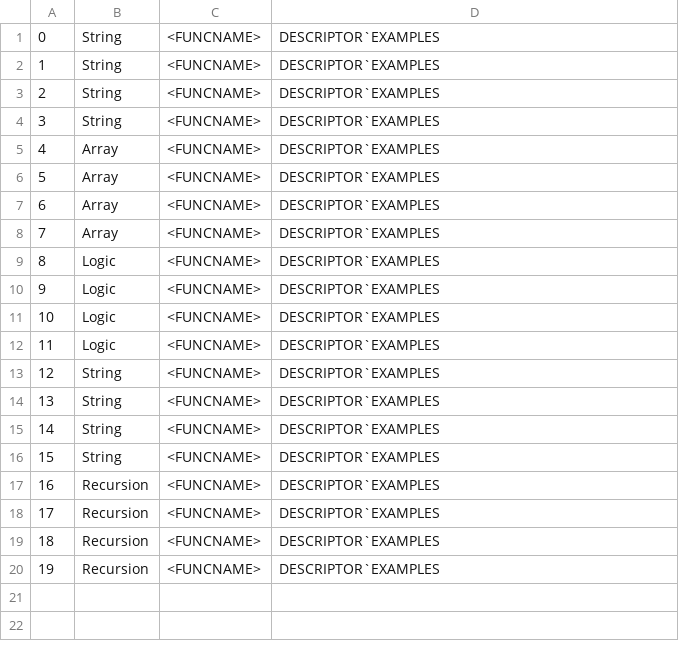
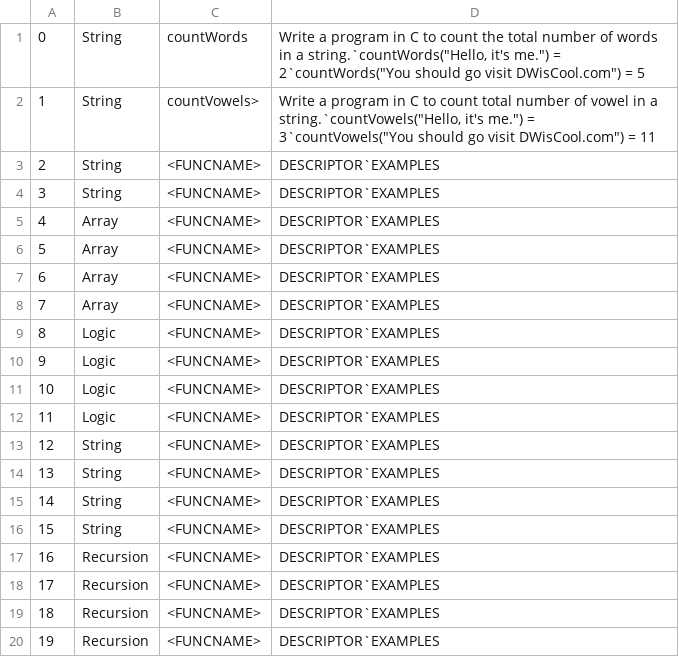
Before and after one commit to GuessHuIAm/bleatcode, a CSV file: the_problems.csv, drawn as a sheet.

Commit message:
Update the_problems.csv

```diff
--- a/the_problems.csv
+++ b/the_problems.csv
@@ -1,3 +1,3 @@
-0;String;<FUNCNAME>;DESCRIPTOR`EXAMPLES
-1;String;<FUNCNAME>;DESCRIPTOR`EXAMPLES
+0;String;countWords;Write a program in C to count the total number of words in a string.`countWords("Hello, it's me.") = 2`countWords("You should go visit DWisCool.com") = 5
+1;String;countVowels>;Write a program in C to count total number of vowel in a string.`countVowels("Hello, it's me.") = 3`countVowels("You should go visit DWisCool.com") = 11
 2;String;<FUNCNAME>;DESCRIPTOR`EXAMPLES
```
